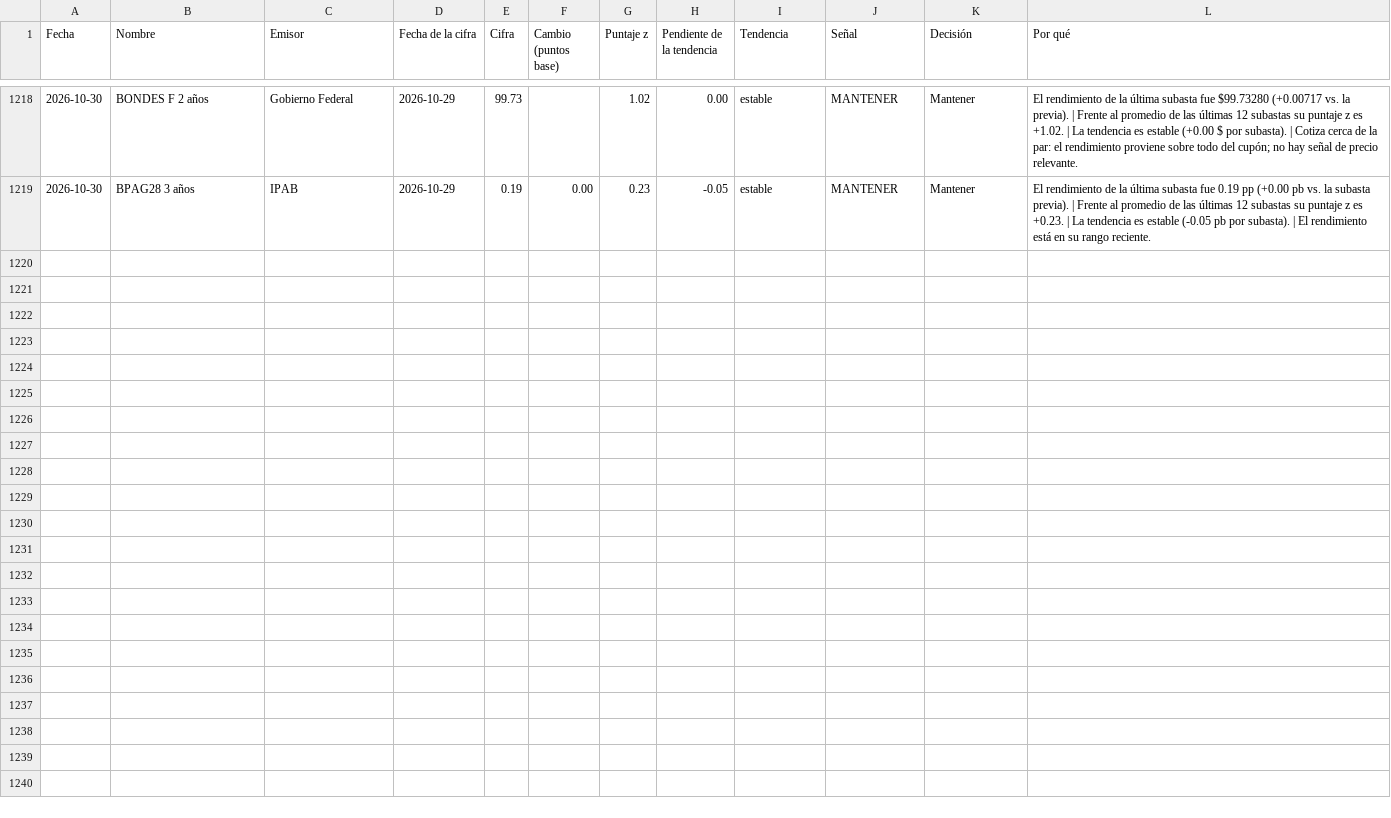
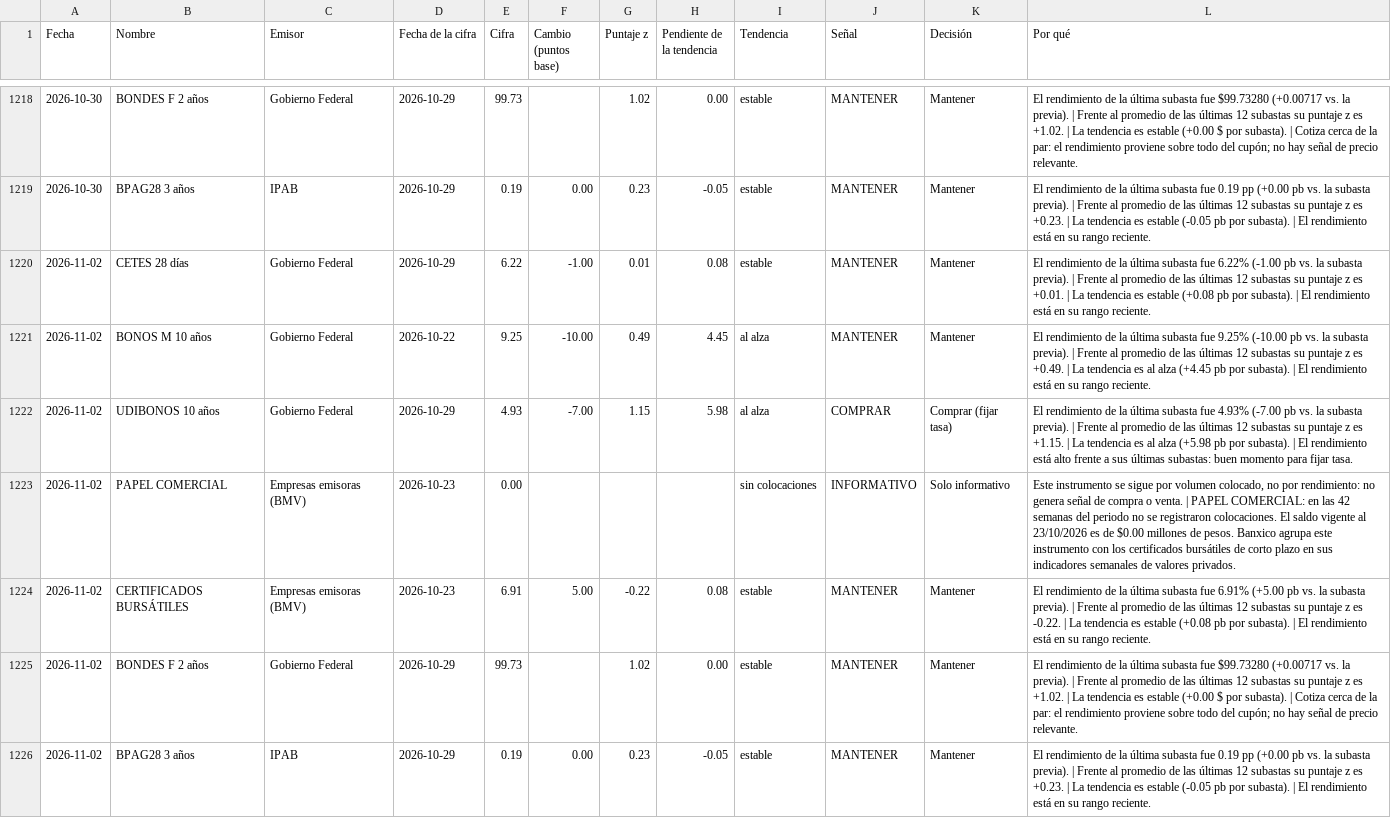
Before and after one commit to EdwinACM/monitor-mercado, a CSV file: static/data/analisis_deuda.csv, drawn as a sheet; only a part is shown, gaps mark what is left out; the diff names each change by its address in the sheet, - before the commit and + after, or states it on an @@ line.

```diff
--- a/static/data/analisis_deuda.csv
+++ b/static/data/analisis_deuda.csv
+row 1220: 2026-11-02 | CETES 28 días | Gobierno Federal | 2026-10-29 | 6.22 | -1.00 | 0.01 | 0.08 | estable | MANTENER | Mantener | El rendimiento de la última subasta fue 6.22% (-1.00 pb vs. la subasta previa). | Frente al promedio de las últimas 12 subastas su puntaje z es +0.01. | La tendencia es estable (+0.08 pb por subasta). | El rendimiento está en su rango reciente.
+row 1221: 2026-11-02 | BONOS M 10 años | Gobierno Federal | 2026-10-22 | 9.25 | -10.00 | 0.49 | 4.45 | al alza | MANTENER | Mantener | El rendimiento de la última subasta fue 9.25% (-10.00 pb vs. la subasta previa). | Frente al promedio de las últimas 12 subastas su puntaje z es +0.49. | La tendencia es al alza (+4.45 pb por subasta). | El rendimiento está en su rango reciente.
+row 1222: 2026-11-02 | UDIBONOS 10 años | Gobierno Federal | 2026-10-29 | 4.93 | -7.00 | 1.15 | 5.98 | al alza | COMPRAR | Comprar (fijar tasa) | El rendimiento de la última subasta fue 4.93% (-7.00 pb vs. la subasta previa). | Frente al promedio de las últimas 12 subastas su puntaje z es +1.15. | La tendencia es al alza (+5.98 pb por subasta). | El rendimiento está alto frente a sus últimas subastas: buen momento para fijar tasa.
+row 1223: 2026-11-02 | PAPEL COMERCIAL | Empresas emisoras (BMV) | 2026-10-23 | 0.00 |  |  |  | sin colocaciones | INFORMATIVO | Solo informativo | Este instrumento se sigue por volumen colocado, no por rendimiento: no genera señal de compra o venta. | PAPEL COMERCIAL: en las 42 semanas del periodo no se registraron colocaciones. El saldo vigente al 23/10/2026 es de $0.00 millones de pesos. Banxico agrupa este instrumento con los certificados bursátiles de corto plazo en sus indicadores semanales de valores privados.
+row 1224: 2026-11-02 | CERTIFICADOS BURSÁTILES | Empresas emisoras (BMV) | 2026-10-23 | 6.91 | 5.00 | -0.22 | 0.08 | estable | MANTENER | Mantener | El rendimiento de la última subasta fue 6.91% (+5.00 pb vs. la subasta previa). | Frente al promedio de las últimas 12 subastas su puntaje z es -0.22. | La tendencia es estable (+0.08 pb por subasta). | El rendimiento está en su rango reciente.
+row 1225: 2026-11-02 | BONDES F 2 años | Gobierno Federal | 2026-10-29 | 99.73 |  | 1.02 | 0.00 | estable | MANTENER | Mantener | El rendimiento de la última subasta fue $99.73280 (+0.00717 vs. la previa). | Frente al promedio de las últimas 12 subastas su puntaje z es +1.02. | La tendencia es estable (+0.00 $ por subasta). | Cotiza cerca de la par: el rendimiento proviene sobre todo del cupón; no hay señal de precio relevante.
+row 1226: 2026-11-02 | BPAG28 3 años | IPAB | 2026-10-29 | 0.19 | 0.00 | 0.23 | -0.05 | estable | MANTENER | Mantener | El rendimiento de la última subasta fue 0.19 pp (+0.00 pb vs. la subasta previa). | Frente al promedio de las últimas 12 subastas su puntaje z es +0.23. | La tendencia es estable (-0.05 pb por subasta). | El rendimiento está en su rango reciente.
```
Also changed, not shown: 8 other files.
